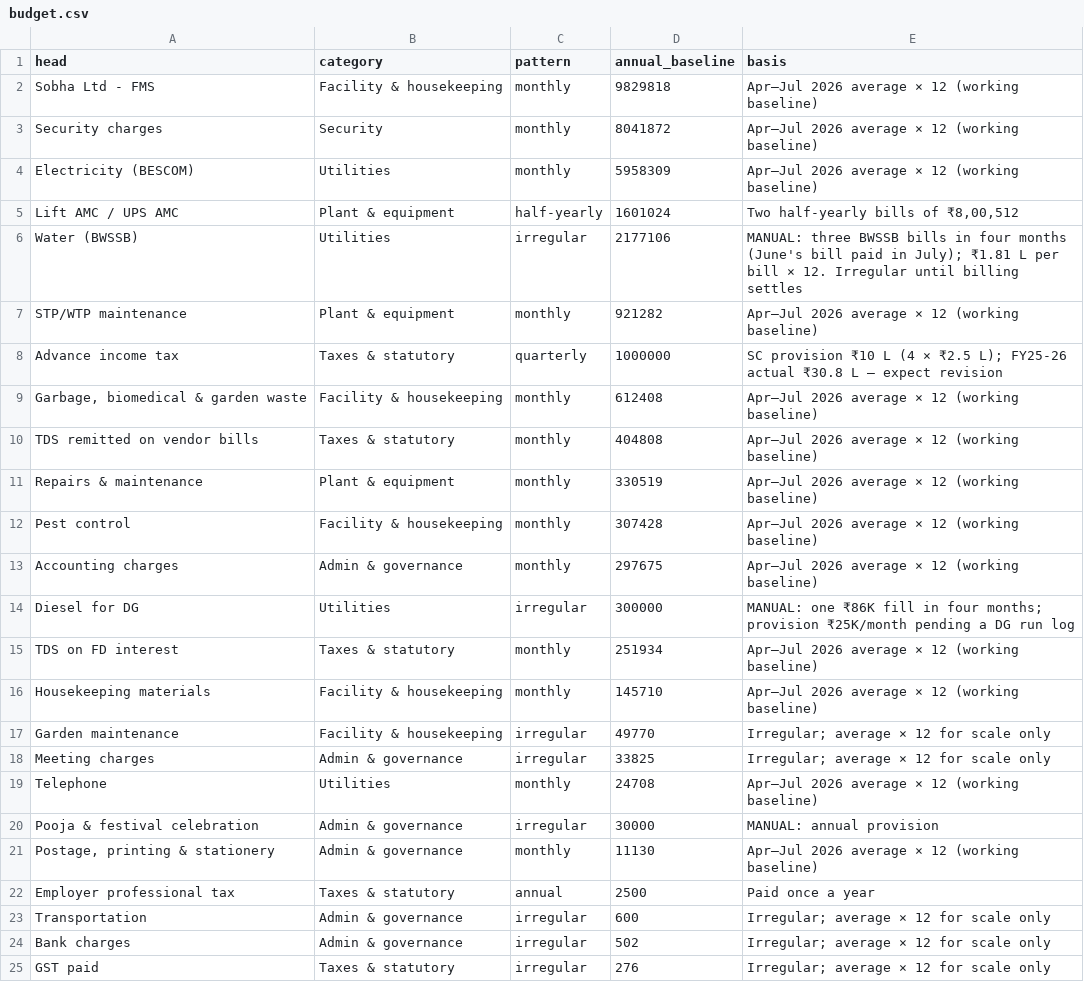
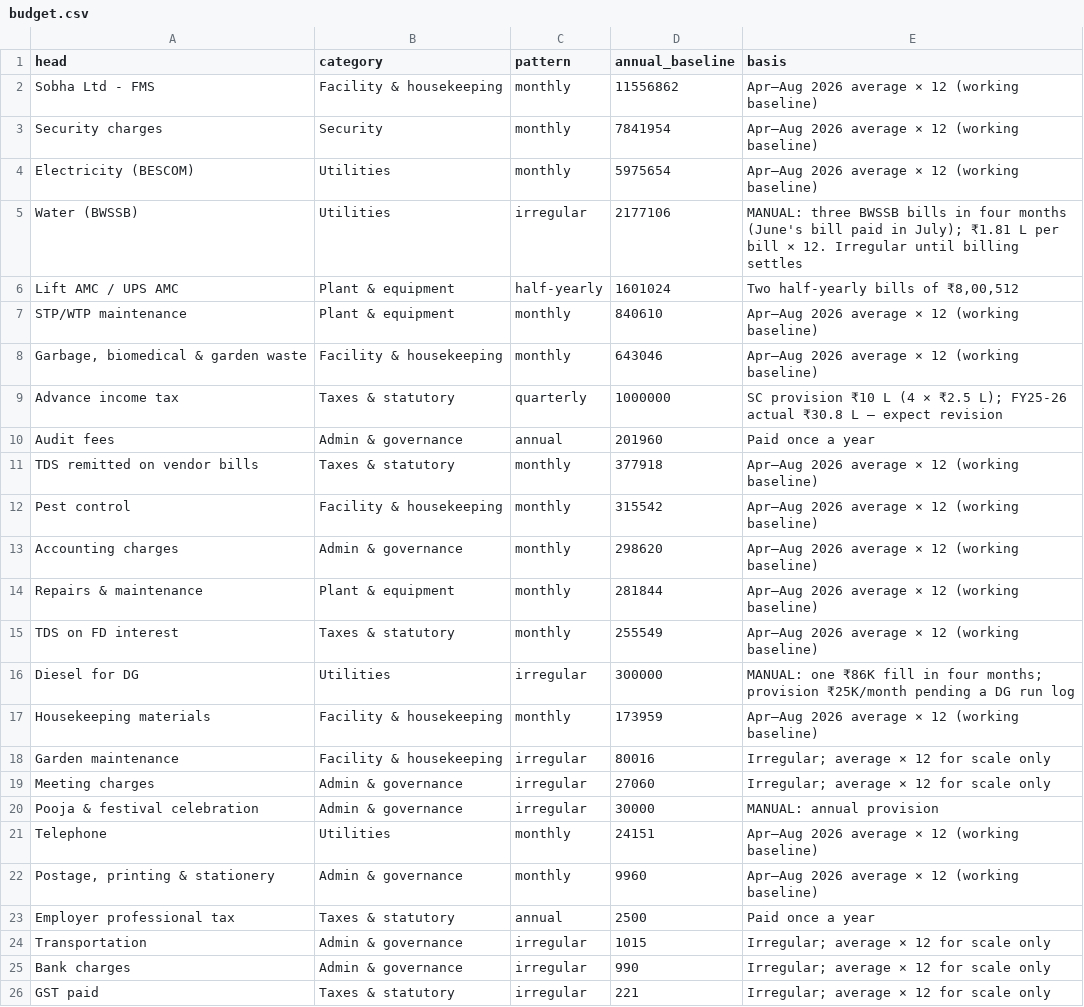
Before and after one commit to spcaoa/spcaoa.github.io, a CSV file: docs/data/budget.csv, drawn as a sheet; only a part is shown; the diff covers the shown part only.

```diff
--- a/docs/data/budget.csv
+++ b/docs/data/budget.csv
@@ -1,25 +1,26 @@
 head,category,pattern,annual_baseline,basis
-Sobha Ltd - FMS,Facility & housekeeping,monthly,9829818,Apr–Jul 2026 average × 12 (working baseline)
-Security charges,Security,monthly,8041872,Apr–Jul 2026 average × 12 (working baseline)
-Electricity (BESCOM),Utilities,monthly,5958309,Apr–Jul 2026 average × 12 (working baseline)
+Sobha Ltd - FMS,Facility & housekeeping,monthly,11556862,Apr–Aug 2026 average × 12 (working baseline)
+Security charges,Security,monthly,7841954,Apr–Aug 2026 average × 12 (working baseline)
+Electricity (BESCOM),Utilities,monthly,5975654,Apr–Aug 2026 average × 12 (working baseline)
+Water (BWSSB),Utilities,irregular,2177106,MANUAL: three BWSSB bills in four months (June's bill paid in July); ₹1.81 L per bill × 12. Irregular until billing settles
 Lift AMC / UPS AMC,Plant & equipment,half-yearly,1601024,"Two half-yearly bills of ₹8,00,512"
-Water (BWSSB),Utilities,irregular,2177106,MANUAL: three BWSSB bills in four months (June's bill paid in July); ₹1.81 L per bill × 12. Irregular until billing settles
-STP/WTP maintenance,Plant & equipment,monthly,921282,Apr–Jul 2026 average × 12 (working baseline)
+STP/WTP maintenance,Plant & equipment,monthly,840610,Apr–Aug 2026 average × 12 (working baseline)
+"Garbage, biomedical & garden waste",Facility & housekeeping,monthly,643046,Apr–Aug 2026 average × 12 (working baseline)
 Advance income tax,Taxes & statutory,quarterly,1000000,SC provision ₹10 L (4 × ₹2.5 L); FY25-26 actual ₹30.8 L — expect revision
-"Garbage, biomedical & garden waste",Facility & housekeeping,monthly,612408,Apr–Jul 2026 average × 12 (working baseline)
-TDS remitted on vendor bills,Taxes & statutory,monthly,404808,Apr–Jul 2026 average × 12 (working baseline)
-Repairs & maintenance,Plant & equipment,monthly,330519,Apr–Jul 2026 average × 12 (working baseline)
-Pest control,Facility & housekeeping,monthly,307428,Apr–Jul 2026 average × 12 (working baseline)
-Accounting charges,Admin & governance,monthly,297675,Apr–Jul 2026 average × 12 (working baseline)
+Audit fees,Admin & governance,annual,201960,Paid once a year
+TDS remitted on vendor bills,Taxes & statutory,monthly,377918,Apr–Aug 2026 average × 12 (working baseline)
+Pest control,Facility & housekeeping,monthly,315542,Apr–Aug 2026 average × 12 (working baseline)
+Accounting charges,Admin & governance,monthly,298620,Apr–Aug 2026 average × 12 (working baseline)
+Repairs & maintenance,Plant & equipment,monthly,281844,Apr–Aug 2026 average × 12 (working baseline)
+TDS on FD interest,Taxes & statutory,monthly,255549,Apr–Aug 2026 average × 12 (working baseline)
 Diesel for DG,Utilities,irregular,300000,MANUAL: one ₹86K fill in four months; provision ₹25K/month pending a DG run log
-TDS on FD interest,Taxes & statutory,monthly,251934,Apr–Jul 2026 average × 12 (working baseline)
-Housekeeping materials,Facility & housekeeping,monthly,145710,Apr–Jul 2026 average × 12 (working baseline)
-Garden maintenance,Facility & housekeeping,irregular,49770,Irregular; average × 12 for scale only
-Meeting charges,Admin & governance,irregular,33825,Irregular; average × 12 for scale only
-Telephone,Utilities,monthly,24708,Apr–Jul 2026 average × 12 (working baseline)
+Housekeeping materials,Facility & housekeeping,monthly,173959,Apr–Aug 2026 average × 12 (working baseline)
+Garden maintenance,Facility & housekeeping,irregular,80016,Irregular; average × 12 for scale only
+Meeting charges,Admin & governance,irregular,27060,Irregular; average × 12 for scale only
 Pooja & festival celebration,Admin & governance,irregular,30000,MANUAL: annual provision
-"Postage, printing & stationery",Admin & governance,monthly,11130,Apr–Jul 2026 average × 12 (working baseline)
+Telephone,Utilities,monthly,24151,Apr–Aug 2026 average × 12 (working baseline)
+"Postage, printing & stationery",Admin & governance,monthly,9960,Apr–Aug 2026 average × 12 (working baseline)
 Employer professional tax,Taxes & statutory,annual,2500,Paid once a year
-Transportation,Admin & governance,irregular,600,Irregular; average × 12 for scale only
-Bank charges,Admin & governance,irregular,502,Irregular; average × 12 for scale only
-GST paid,Taxes & statutory,irregular,276,Irregular; average × 12 for scale only
+Transportation,Admin & governance,irregular,1015,Irregular; average × 12 for scale only
+Bank charges,Admin & governance,irregular,990,Irregular; average × 12 for scale only
+GST paid,Taxes & statutory,irregular,221,Irregular; average × 12 for scale only
```
Also changed, not shown: 2 edited cells elsewhere in this file, docs/data/expenses.csv, docs/data/income.csv, 12 other files.
